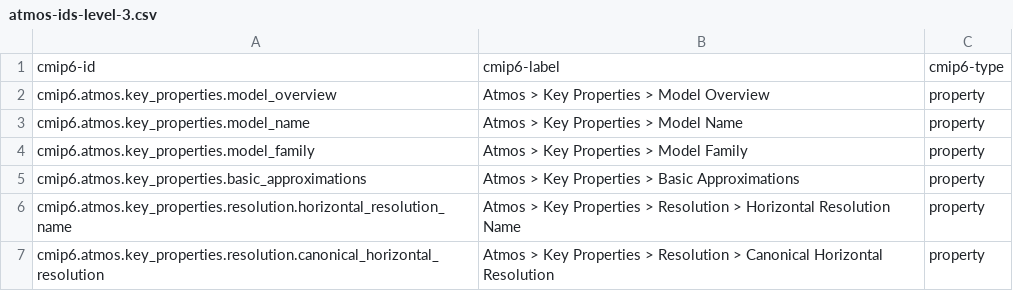
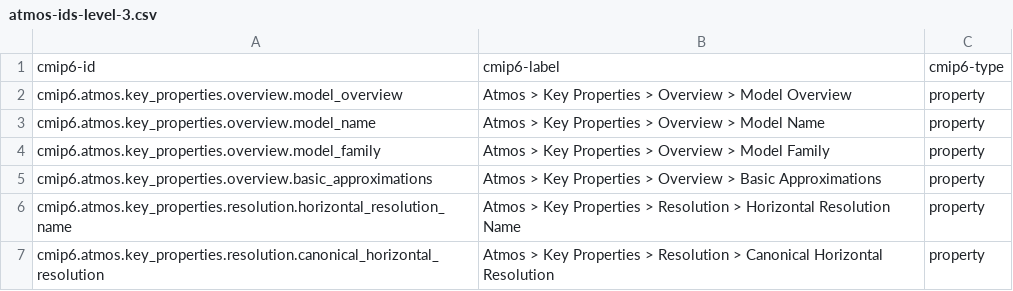
Before and after one commit to ES-DOC/esdoc-docs, a CSV file: cmip6/models/csv/atmos-ids-level-3.csv, drawn as a sheet; only a part is shown.

```diff
--- a/cmip6/models/csv/atmos-ids-level-3.csv
+++ b/cmip6/models/csv/atmos-ids-level-3.csv
@@ -1,6 +1,6 @@
 cmip6-id, cmip6-label, cmip6-type
-cmip6.atmos.key_properties.model_overview, Atmos > Key Properties > Model Overview, property
-cmip6.atmos.key_properties.model_name, Atmos > Key Properties > Model Name, property
-cmip6.atmos.key_properties.model_family, Atmos > Key Properties > Model Family, property
-cmip6.atmos.key_properties.basic_approximations, Atmos > Key Properties > Basic Approximations, property
+cmip6.atmos.key_properties.overview.model_overview, Atmos > Key Properties > Overview > Model Overview, property
+cmip6.atmos.key_properties.overview.model_name, Atmos > Key Properties > Overview > Model Name, property
+cmip6.atmos.key_properties.overview.model_family, Atmos > Key Properties > Overview > Model Family, property
+cmip6.atmos.key_properties.overview.basic_approximations, Atmos > Key Properties > Overview > Basic Approximations, property
 cmip6.atmos.key_properties.resolution.horizontal_resolution_name, Atmos > Key Properties > Resolution > Horizontal Resolution Name, property
```
Also changed, not shown: cmip6/models/csv/atmos-ids-level-1.csv, cmip6/models/csv/land-ids-level-3.csv, 9 other files.
